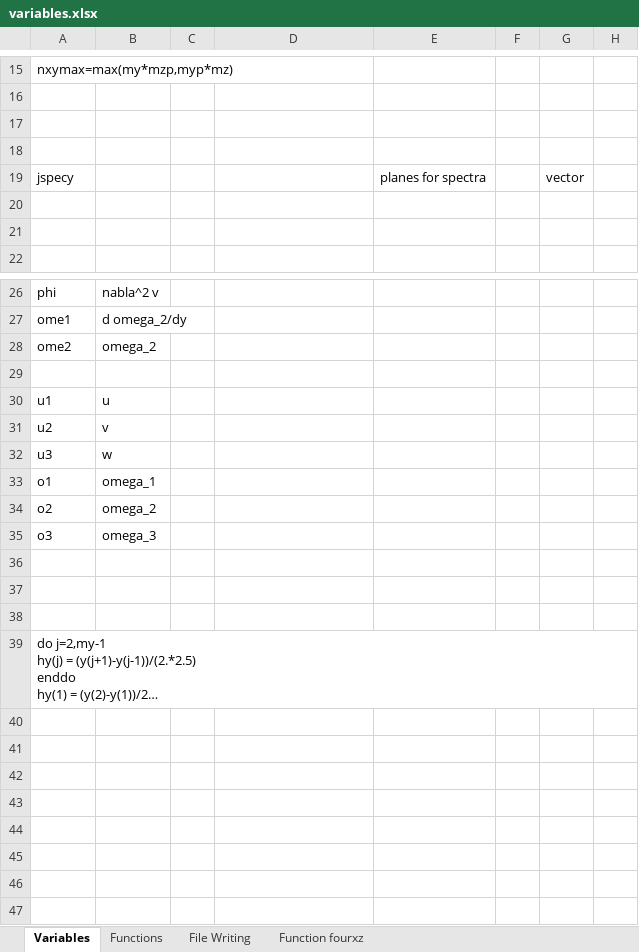
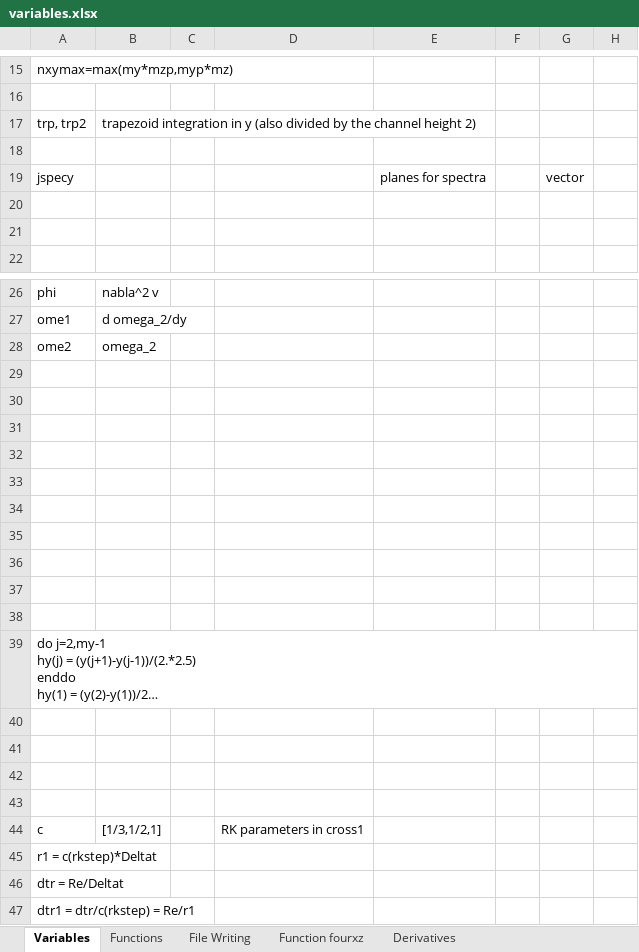
Before and after one commit to ythuang96/channel_rough, an Excel workbook: variables.xlsx, sheet Variables, drawn as a sheet; only a part is shown, gaps mark what is left out; long unchanged cells end in …; values as stored, in another font and other column widths than the file's, no borders; the diff names each change by its address in the sheet, - before the commit and + after, or states it on an @@ line.

```diff
--- a/variables.xlsx (sheet Variables)
+++ b/variables.xlsx (sheet Variables)
+sheet tab: Derivatives
-row 17: (empty)
+row 17: trp, trp2 | trapezoid integration in y (also divided by the channel height 2)
-row 30: u1 | u
+row 30: (empty)
-row 31: u2 | v
+row 31: (empty)
-row 32: u3 | w
+row 32: (empty)
-row 33: o1 | omega_1
+row 33: (empty)
-row 34: o2 | omega_2
+row 34: (empty)
-row 35: o3 | omega_3
+row 35: (empty)
+row 40: (empty)
+row 41: (empty)
+row 42: (empty)
+row 43: (empty)
+row 44: c | [1/3,1/2,1] |  | RK parameters in cross1
+row 45: r1 = c(rkstep)*Deltat
+row 46: dtr = Re/Deltat
+row 47: dtr1 = dtr/c(rkstep) = Re/r1
```
Also changed, not shown: sheet Function fourxz, 2 other files.
